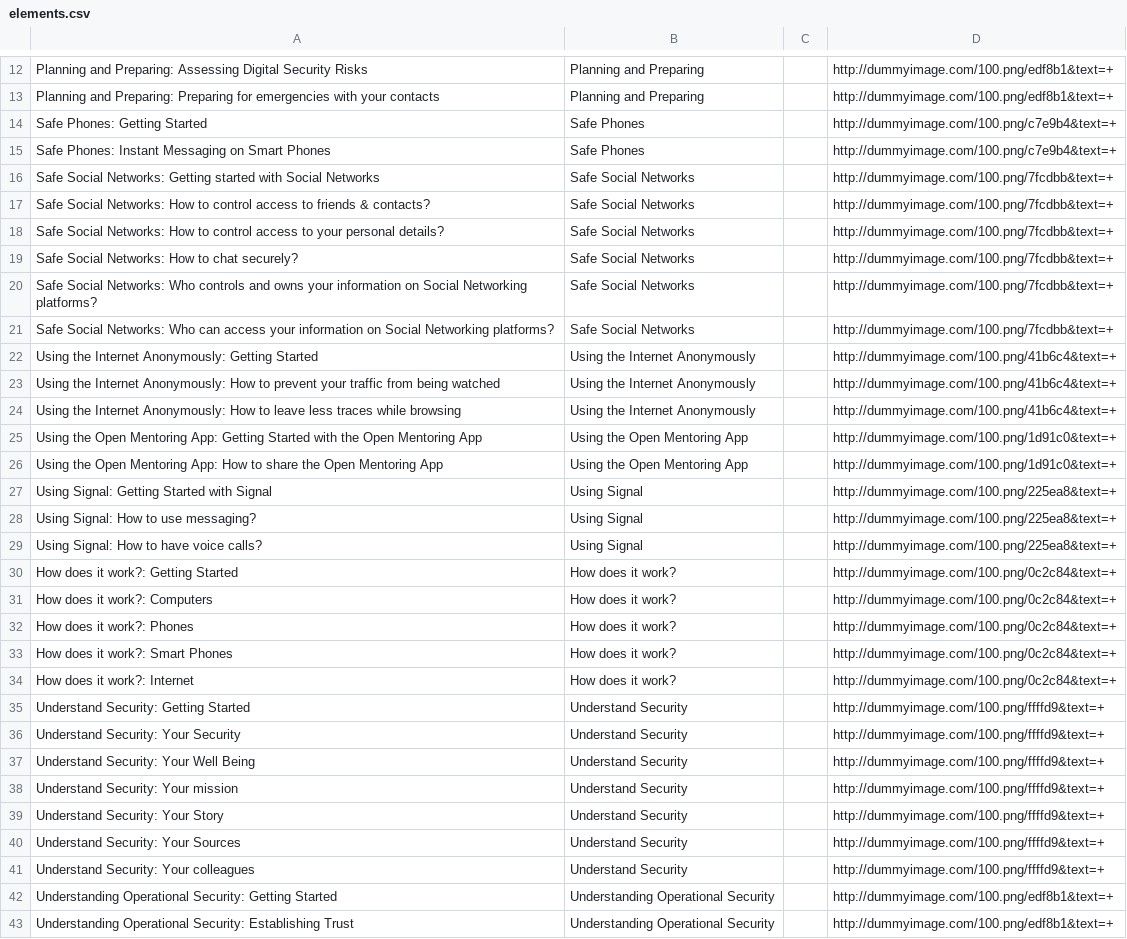
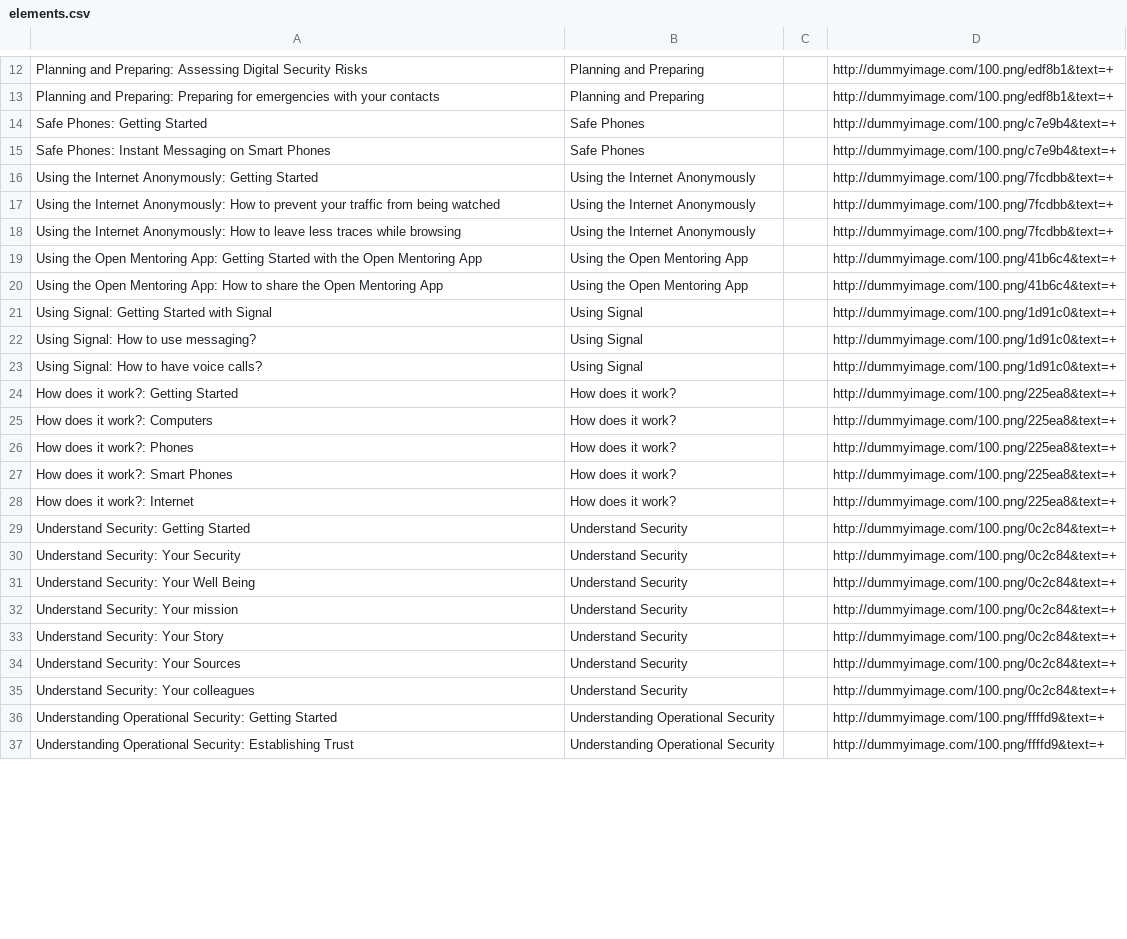
Before and after one commit to iilab/openmentoring-web, a CSV file: journo/elements.csv, drawn as a sheet; only a part is shown, gaps mark what is left out; the diff covers the shown part only.

```diff
--- a/journo/elements.csv
+++ b/journo/elements.csv
@@ -15,29 +15,23 @@ Safe Phones: Getting Started,Safe Phones,,http://dummyimage.com/100.png/c7e9b4&t
 Safe Phones: Instant Messaging on Smart Phones,Safe Phones,,http://dummyimage.com/100.png/c7e9b4&text=+
-Safe Social Networks: Getting started with Social Networks,Safe Social Networks,,http://dummyimage.com/100.png/7fcdbb&text=+
-Safe Social Networks: How to control access to friends & contacts?,Safe Social Networks,,http://dummyimage.com/100.png/7fcdbb&text=+
-Safe Social Networks: How to control access to your personal details?,Safe Social Networks,,http://dummyimage.com/100.png/7fcdbb&text=+
-Safe Social Networks: How to chat securely?,Safe Social Networks,,http://dummyimage.com/100.png/7fcdbb&text=+
-Safe Social Networks: Who controls and owns your information on Social Networking platforms?,Safe Social Networks,,http://dummyimage.com/100.png/7fcdbb&text=+
-Safe Social Networks: Who can access your information on Social Networking platforms?,Safe Social Networks,,http://dummyimage.com/100.png/7fcdbb&text=+
-Using the Internet Anonymously: Getting Started,Using the Internet Anonymously,,http://dummyimage.com/100.png/41b6c4&text=+
-Using the Internet Anonymously: How to prevent your traffic from being watched,Using the Internet Anonymously,,http://dummyimage.com/100.png/41b6c4&text=+
-Using the Internet Anonymously: How to leave less traces while browsing,Using the Internet Anonymously,,http://dummyimage.com/100.png/41b6c4&text=+
-Using the Open Mentoring App: Getting Started with the Open Mentoring App,Using the Open Mentoring App,,http://dummyimage.com/100.png/1d91c0&text=+
-Using the Open Mentoring App: How to share the Open Mentoring App,Using the Open Mentoring App,,http://dummyimage.com/100.png/1d91c0&text=+
-Using Signal: Getting Started with Signal,Using Signal,,http://dummyimage.com/100.png/225ea8&text=+
-Using Signal: How to use messaging?,Using Signal,,http://dummyimage.com/100.png/225ea8&text=+
-Using Signal: How to have voice calls?,Using Signal,,http://dummyimage.com/100.png/225ea8&text=+
-How does it work?: Getting Started,How does it work?,,http://dummyimage.com/100.png/0c2c84&text=+
-How does it work?: Computers,How does it work?,,http://dummyimage.com/100.png/0c2c84&text=+
-How does it work?: Phones,How does it work?,,http://dummyimage.com/100.png/0c2c84&text=+
-How does it work?: Smart Phones,How does it work?,,http://dummyimage.com/100.png/0c2c84&text=+
-How does it work?: Internet,How does it work?,,http://dummyimage.com/100.png/0c2c84&text=+
-Understand Security: Getting Started,Understand Security,,http://dummyimage.com/100.png/ffffd9&text=+
-Understand Security: Your Security,Understand Security,,http://dummyimage.com/100.png/ffffd9&text=+
-Understand Security: Your Well Being,Understand Security,,http://dummyimage.com/100.png/ffffd9&text=+
-Understand Security: Your mission,Understand Security,,http://dummyimage.com/100.png/ffffd9&text=+
-Understand Security: Your Story,Understand Security,,http://dummyimage.com/100.png/ffffd9&text=+
-Understand Security: Your Sources,Understand Security,,http://dummyimage.com/100.png/ffffd9&text=+
-Understand Security: Your colleagues,Understand Security,,http://dummyimage.com/100.png/ffffd9&text=+
-Understanding Operational Security: Getting Started,Understanding Operational Security,,http://dummyimage.com/100.png/edf8b1&text=+
-Understanding Operational Security: Establishing Trust,Understanding Operational Security,,http://dummyimage.com/100.png/edf8b1&text=+
+Using the Internet Anonymously: Getting Started,Using the Internet Anonymously,,http://dummyimage.com/100.png/7fcdbb&text=+
+Using the Internet Anonymously: How to prevent your traffic from being watched,Using the Internet Anonymously,,http://dummyimage.com/100.png/7fcdbb&text=+
+Using the Internet Anonymously: How to leave less traces while browsing,Using the Internet Anonymously,,http://dummyimage.com/100.png/7fcdbb&text=+
+Using the Open Mentoring App: Getting Started with the Open Mentoring App,Using the Open Mentoring App,,http://dummyimage.com/100.png/41b6c4&text=+
+Using the Open Mentoring App: How to share the Open Mentoring App,Using the Open Mentoring App,,http://dummyimage.com/100.png/41b6c4&text=+
+Using Signal: Getting Started with Signal,Using Signal,,http://dummyimage.com/100.png/1d91c0&text=+
+Using Signal: How to use messaging?,Using Signal,,http://dummyimage.com/100.png/1d91c0&text=+
+Using Signal: How to have voice calls?,Using Signal,,http://dummyimage.com/100.png/1d91c0&text=+
+How does it work?: Getting Started,How does it work?,,http://dummyimage.com/100.png/225ea8&text=+
+How does it work?: Computers,How does it work?,,http://dummyimage.com/100.png/225ea8&text=+
+How does it work?: Phones,How does it work?,,http://dummyimage.com/100.png/225ea8&text=+
+How does it work?: Smart Phones,How does it work?,,http://dummyimage.com/100.png/225ea8&text=+
+How does it work?: Internet,How does it work?,,http://dummyimage.com/100.png/225ea8&text=+
+Understand Security: Getting Started,Understand Security,,http://dummyimage.com/100.png/0c2c84&text=+
+Understand Security: Your Security,Understand Security,,http://dummyimage.com/100.png/0c2c84&text=+
+Understand Security: Your Well Being,Understand Security,,http://dummyimage.com/100.png/0c2c84&text=+
+Understand Security: Your mission,Understand Security,,http://dummyimage.com/100.png/0c2c84&text=+
+Understand Security: Your Story,Understand Security,,http://dummyimage.com/100.png/0c2c84&text=+
+Understand Security: Your Sources,Understand Security,,http://dummyimage.com/100.png/0c2c84&text=+
+Understand Security: Your colleagues,Understand Security,,http://dummyimage.com/100.png/0c2c84&text=+
+Understanding Operational Security: Getting Started,Understanding Operational Security,,http://dummyimage.com/100.png/ffffd9&text=+
+Understanding Operational Security: Establishing Trust,Understanding Operational Security,,http://dummyimage.com/100.png/ffffd9&text=+
```
Also changed, not shown: 6 added rows and 8 edited cells elsewhere in this file, citizen/elements.csv, 56 other files.
